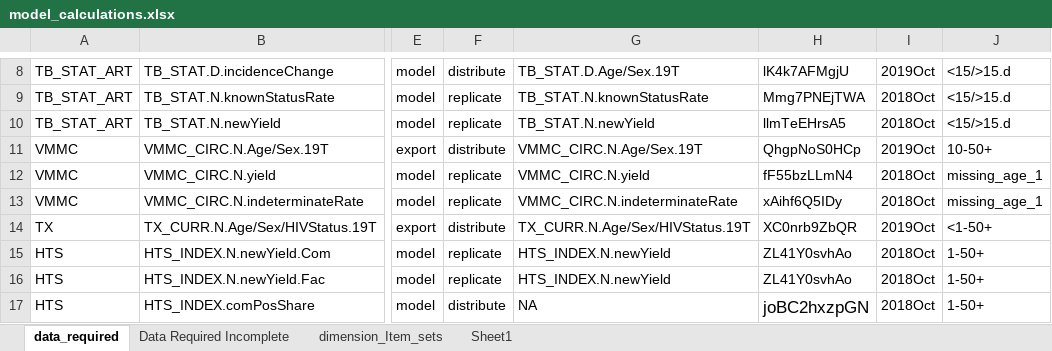
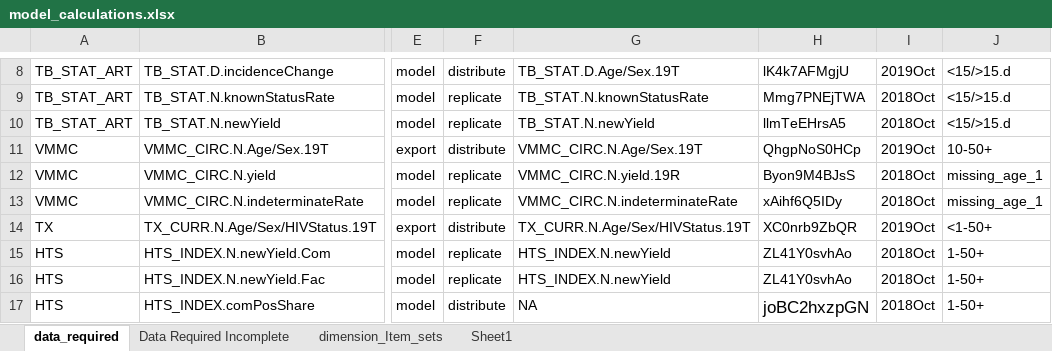
Before and after one commit to pepfar-datim/data-pack-commons, an Excel workbook: data-raw/model_calculations/model_calculations.xlsx, sheet data_required, drawn as a sheet; only a part is shown, gaps mark what is left out; values as stored, in another font and other column widths than the file's, no borders; the diff names each change by its address in the sheet, - before the commit and + after, or states it on an @@ line.

Commit message:
data_required update vmmc_circ yield indicator uid
The new indicator was added to DATIM as well

```diff
--- a/data-raw/model_calculations/model_calculations.xlsx (sheet data_required)
+++ b/data-raw/model_calculations/model_calculations.xlsx (sheet data_required)
-G12: VMMC_CIRC.N.yield
+G12: VMMC_CIRC.N.yield.19R
-H12: fF55bzLLmN4
+H12: Byon9M4BJsS
```
Also changed, not shown: 2 other files.
